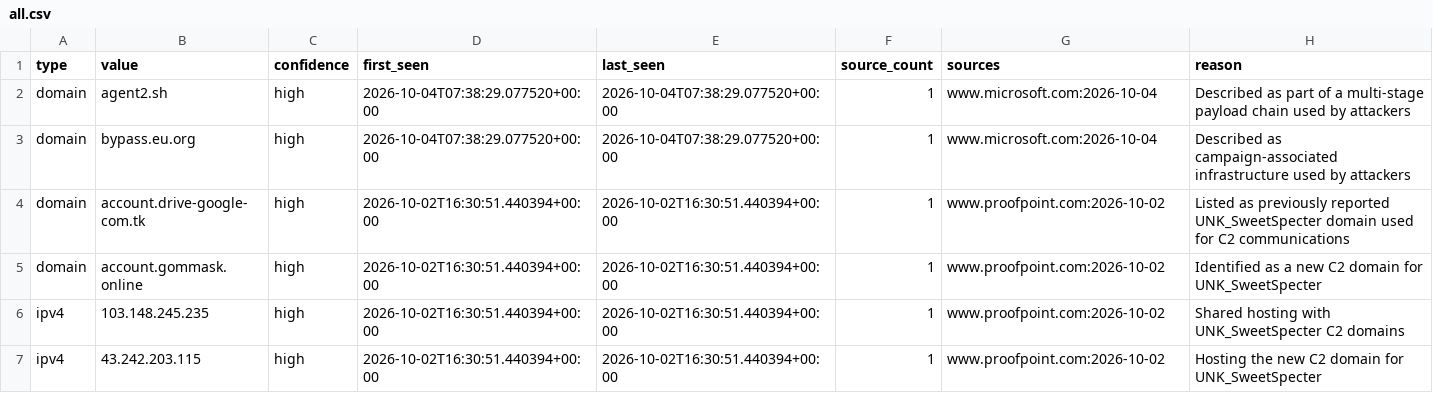
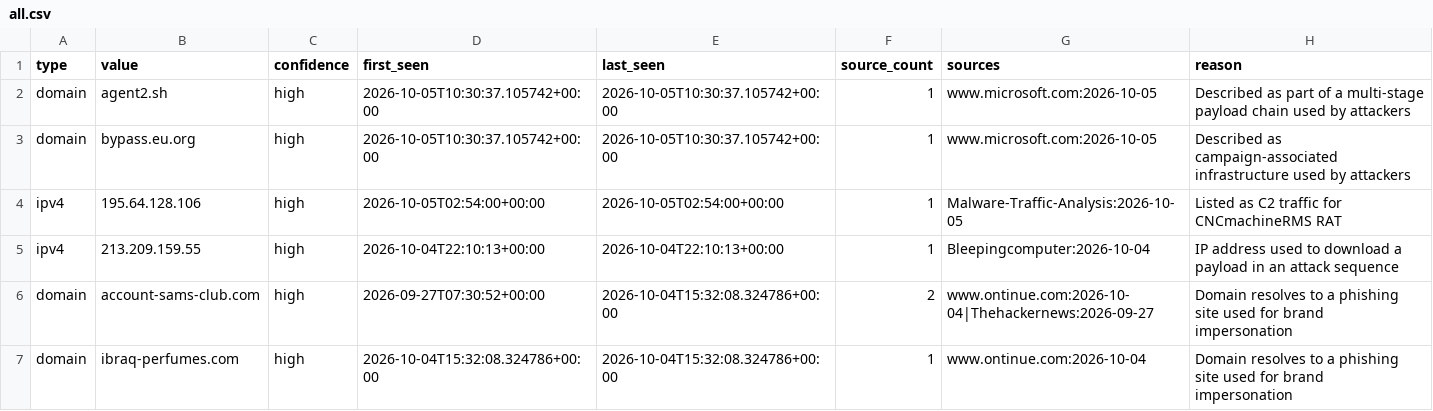
Before and after one commit to Jam0k/Public-Feeds-IOCs, a CSV file: feeds/all.csv, drawn as a sheet; only a part is shown; the shorter side is filled out with more unchanged rows; the diff covers the shown part only.

```diff
--- a/feeds/all.csv
+++ b/feeds/all.csv
@@ -1,3 +1,7 @@
 type,value,confidence,first_seen,last_seen,source_count,sources,reason
-domain,agent2.sh,high,2026-10-04T07:38:29.077520+00:00,2026-10-04T07:38:29.077520+00:00,1,www.microsoft.com:2026-10-04,Described as part of a multi-stage payload chain used by attackers
-domain,bypass.eu.org,high,2026-10-04T07:38:29.077520+00:00,2026-10-04T07:38:29.077520+00:00,1,www.microsoft.com:2026-10-04,Described as campaign-associated infrastructure used by attackers
+domain,agent2.sh,high,2026-10-05T10:30:37.105742+00:00,2026-10-05T10:30:37.105742+00:00,1,www.microsoft.com:2026-10-05,Described as part of a multi-stage payload chain used by attackers
+domain,bypass.eu.org,high,2026-10-05T10:30:37.105742+00:00,2026-10-05T10:30:37.105742+00:00,1,www.microsoft.com:2026-10-05,Described as campaign-associated infrastructure used by attackers
+ipv4,195.64.128.106,high,2026-10-05T02:54:00+00:00,2026-10-05T02:54:00+00:00,1,Malware-Traffic-Analysis:2026-10-05,Listed as C2 traffic for CNCmachineRMS RAT
+ipv4,213.209.159.55,high,2026-10-04T22:10:13+00:00,2026-10-04T22:10:13+00:00,1,Bleepingcomputer:2026-10-04,IP address used to download a payload in an attack sequence
+domain,account-sams-club.com,high,2026-09-27T07:30:52+00:00,2026-10-04T15:32:08.324786+00:00,2,www.ontinue.com:2026-10-04|Thehackernews:2026-09-27,Domain resolves to a phishing site used for brand impersonation
+domain,ibraq-perfumes.com,high,2026-10-04T15:32:08.324786+00:00,2026-10-04T15:32:08.324786+00:00,1,www.ontinue.com:2026-10-04,Domain resolves to a phishing site used for brand impersonation
```
Also changed, not shown: 5 added rows, 12 removed rows and 3 edited cells elsewhere in this file, feeds/domains.csv, feeds/full/all.csv, 19 other files.
